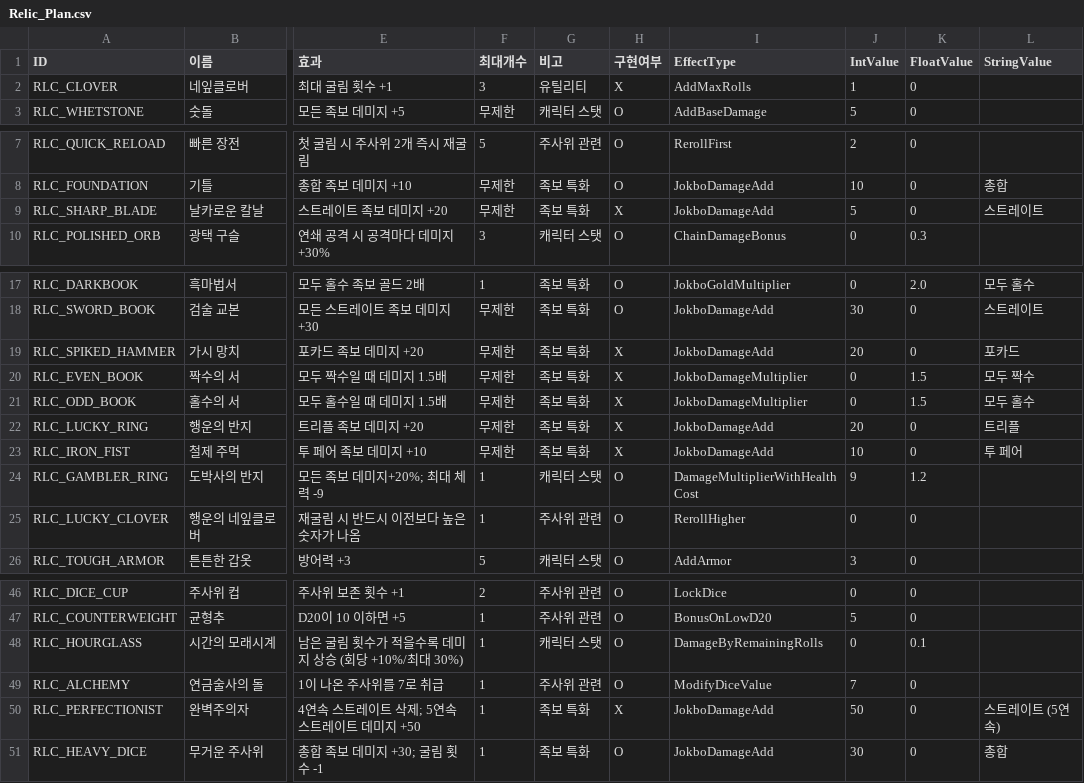
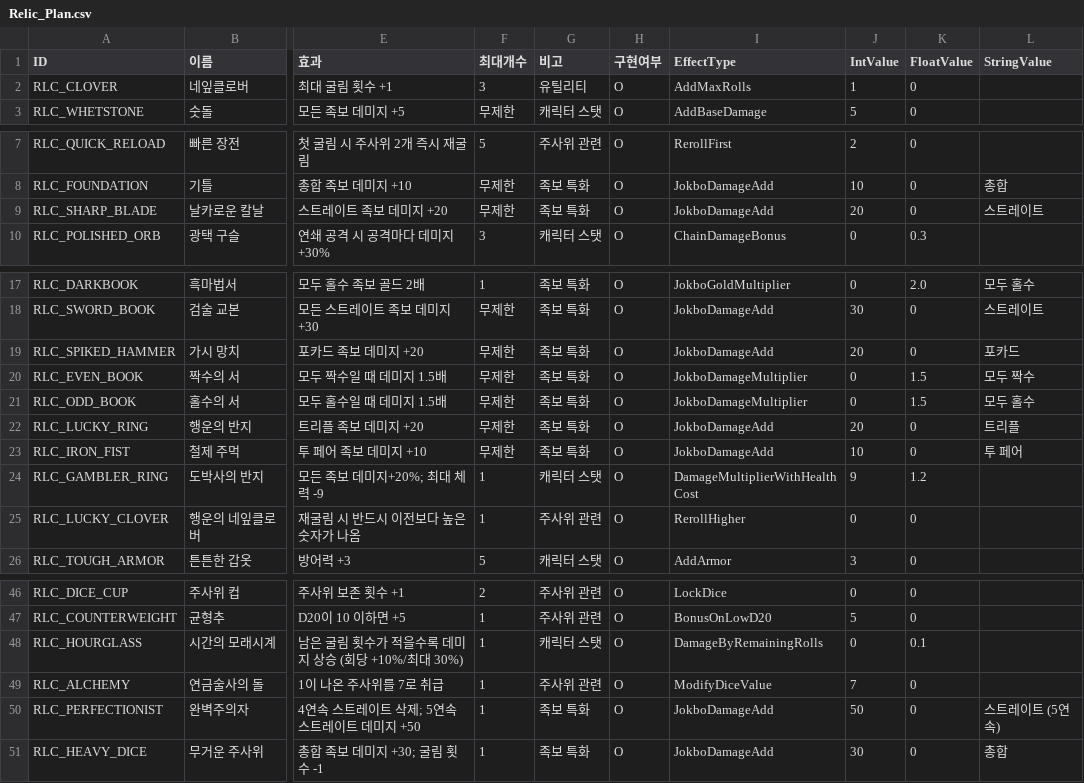
Before and after one commit to Lepied/DiceSoul, a CSV file: Assets/Data/Relic_Plan.csv, drawn as a sheet; only a part is shown, gaps mark what is left out; the diff names each change by its address in the sheet, - before the commit and + after, or states it on an @@ line.

```diff
--- a/Assets/Data/Relic_Plan.csv
+++ b/Assets/Data/Relic_Plan.csv
-H2 (구현여부): X
+H2 (구현여부): O
-H9 (구현여부): X
+H9 (구현여부): O
-J9 (IntValue): 5
+J9 (IntValue): 20
-H19:H23 (구현여부): X
+H19:H23 (구현여부): O
-H50 (구현여부): X
+H50 (구현여부): O
```
Also changed, not shown: 50 other files.
